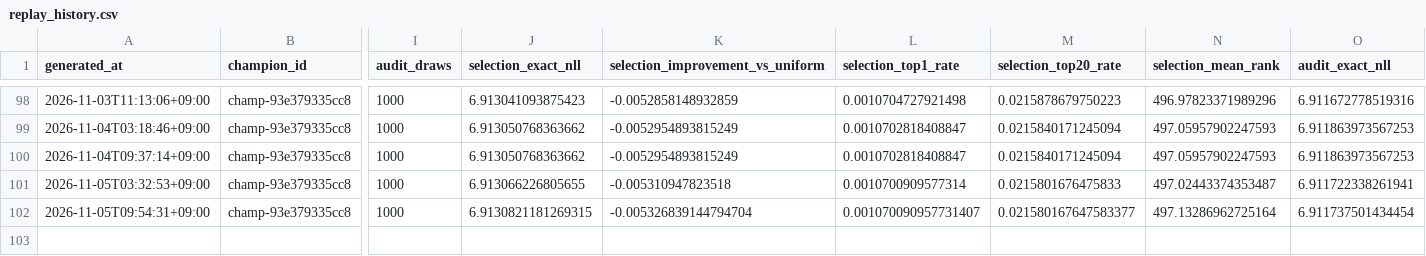
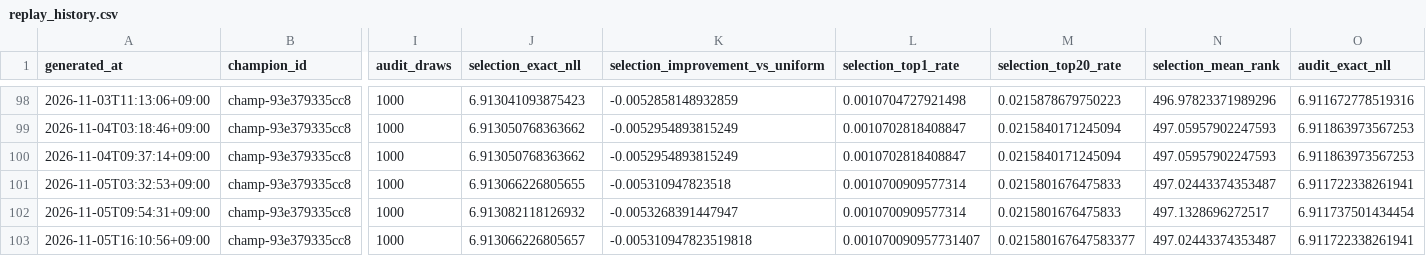
Before and after one commit to Joker7822/Numbers3, a CSV file: backtests/champion_replay/replay_history.csv, drawn as a sheet; only a part is shown, gaps mark what is left out; rows hold the shown columns only; the diff names each change by its address in the sheet, - before the commit and + after, or states it on an @@ line.

Commit message:
chore(agent): update NUMBERS3 replay reconciliation

```diff
--- a/backtests/champion_replay/replay_history.csv
+++ b/backtests/champion_replay/replay_history.csv
-J102 (selection_exact_nll): 6.9130821181269315
+J102 (selection_exact_nll): 6.913082118126932
-K102 (selection_improvement_vs_uniform): -0.005326839144794704
+K102 (selection_improvement_vs_uniform): -0.0053268391447947
-L102 (selection_top1_rate): 0.001070090957731407
+L102 (selection_top1_rate): 0.0010700909577314
-M102 (selection_top20_rate): 0.021580167647583377
+M102 (selection_top20_rate): 0.0215801676475833
-N102 (selection_mean_rank): 497.13286962725164
+N102 (selection_mean_rank): 497.1328696272517
+row 103: 2026-11-05T16:10:56+09:00 | champ-93e379335cc8 | 1000 | 6.913066226805657 | -0.005310947823519818 | 0.001070090957731407 | 0.021580167647583377 | 497.02443374353487 | 6.911722338261941
```
Also changed, not shown: 15 other files.
